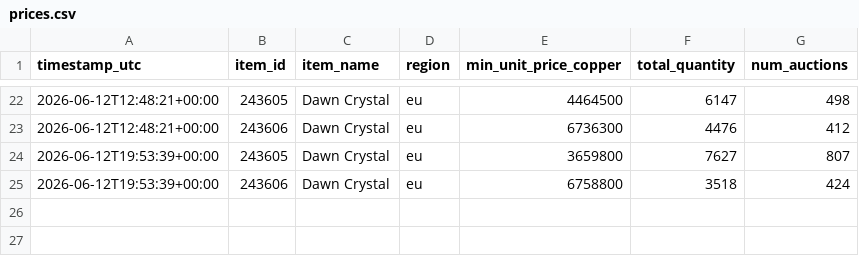
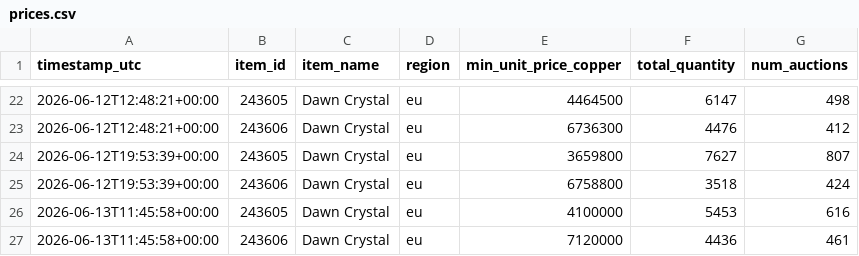
Before and after one commit to Turtle-dev3/WoWItemPricer, a CSV file: data/prices.csv, drawn as a sheet; only a part is shown, gaps mark what is left out.

```diff
--- a/data/prices.csv
+++ b/data/prices.csv
@@ -25 +25,3 @@ timestamp_utc,item_id,item_name,region,min_unit_price_copper,total_quantity,num_
 2026-06-12T19:53:39+00:00,243606,Dawn Crystal,eu,6758800,3518,424
+2026-06-13T11:45:58+00:00,243605,Dawn Crystal,eu,4100000,5453,616
+2026-06-13T11:45:58+00:00,243606,Dawn Crystal,eu,7120000,4436,461
```
Also changed, not shown: 2 other files.
